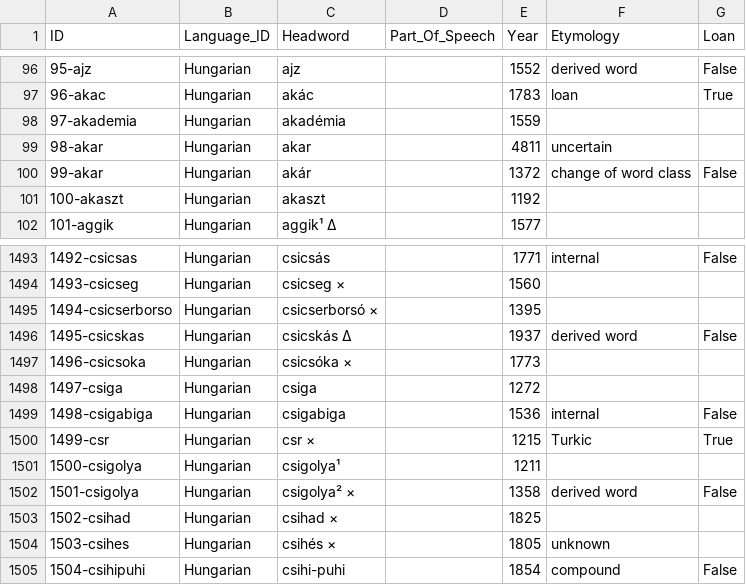
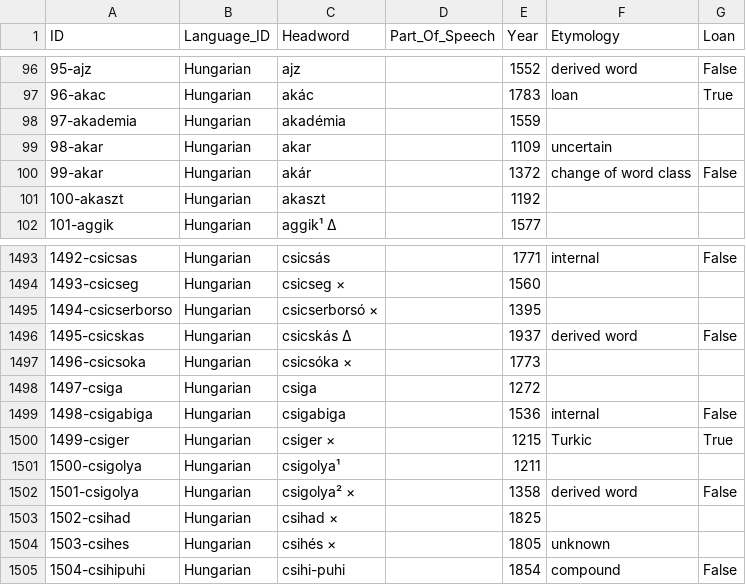
Before and after one commit to LoanpyDataHub/gerstnerhungarian, a CSV file: cldf/entries.csv, drawn as a sheet; only a part is shown, gaps mark what is left out.

```diff
--- a/cldf/entries.csv
+++ b/cldf/entries.csv
@@ -98,3 +98,3 @@ ID,Language_ID,Headword,Part_Of_Speech,Year,Etymology,Loan
 97-akademia,Hungarian,akadémia,,1559,,
-98-akar,Hungarian,akar,,4811,uncertain,
+98-akar,Hungarian,akar,,1109,uncertain,
 99-akar,Hungarian,akár,,1372,change of word class,False
@@ -1499,3 +1499,3 @@ ID,Language_ID,Headword,Part_Of_Speech,Year,Etymology,Loan
 1498-csigabiga,Hungarian,csigabiga,,1536,internal,False
-1499-csr,Hungarian,csr ×,,1215,Turkic,True
+1499-csiger,Hungarian,csiger ×,,1215,Turkic,True
 1500-csigolya,Hungarian,csigolya¹,,1211,,
```
Also changed, not shown: 15 other files.
